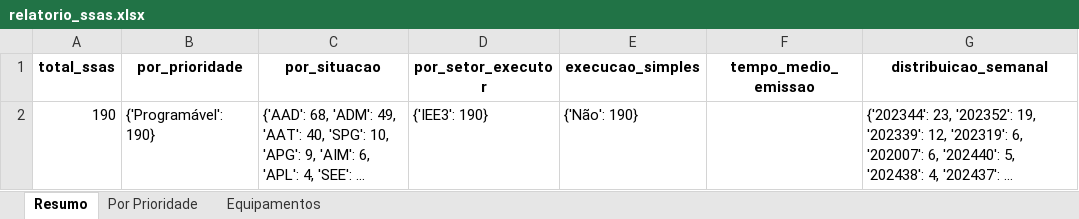
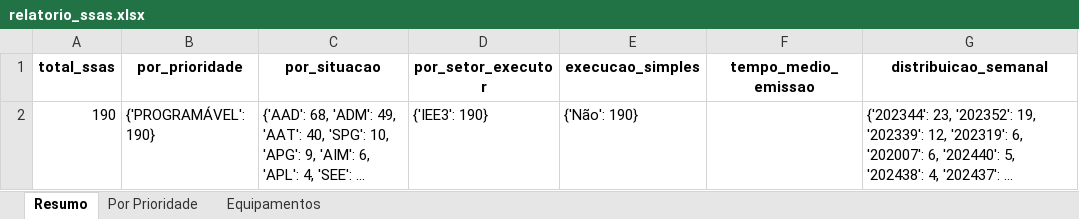
Before and after one commit to mauriciomenon/scrap_sam_rework, an Excel workbook: relatorio_ssas.xlsx, sheet Resumo, drawn as a sheet; long unchanged cells end in …; values as stored, in another font and other column widths than the file's, no borders; the diff names each change by its address in the sheet, - before the commit and + after, or states it on an @@ line.

```diff
--- a/relatorio_ssas.xlsx (sheet Resumo)
+++ b/relatorio_ssas.xlsx (sheet Resumo)
-B2 (por_prioridade): {'Programável': 190}
+B2 (por_prioridade): {'PROGRAMÁVEL': 190}
```
Also changed, not shown: sheet Equipamentos, sheet Por Prioridade, 3 other files.
